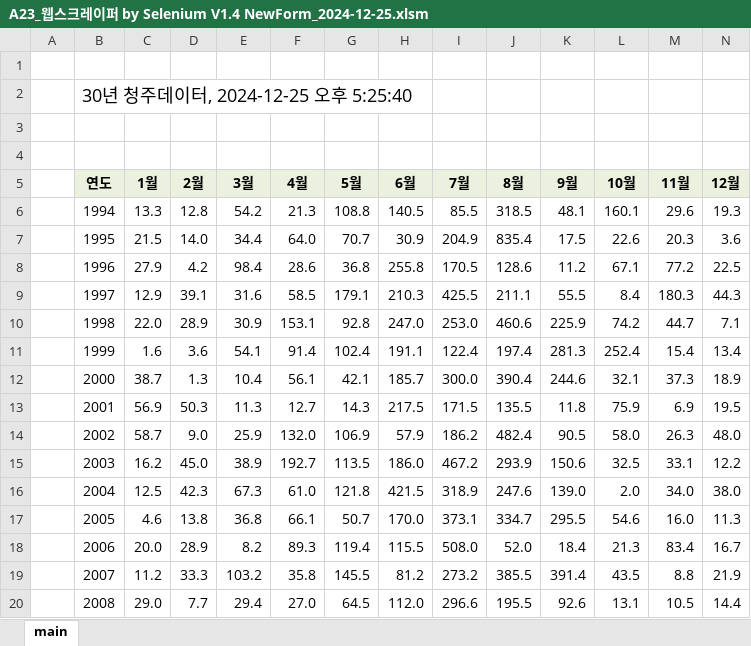
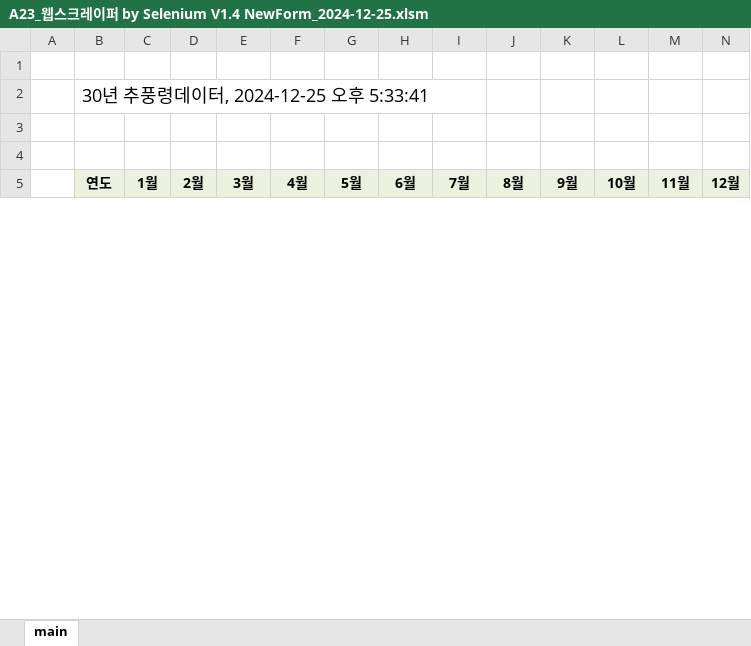
Before and after one commit to ihanseol/02_Excel2, an Excel workbook: 01_Acquifer Pumping Test/04_웹스크레이퍼/A23_웹스크레이퍼 by Selenium V1.4 NewForm_2024-12-25.xlsm, sheet main, drawn as a sheet; only a part is shown; values as stored, in another font and other column widths than the file's, no borders; charts and pictures not drawn; removed rows and columns are numbered as before the commit, all else as after; rows hold the shown columns only; the diff covers the shown part only; the diff names each change by its address in the sheet, - before the commit and + after, or states it on an @@ line.

Commit message:
add

```diff
--- a/01_Acquifer Pumping Test/04_웹스크레이퍼/A23_웹스크레이퍼 by Selenium V1.4 NewForm_2024-12-25.xlsm (sheet main)
+++ b/01_Acquifer Pumping Test/04_웹스크레이퍼/A23_웹스크레이퍼 by Selenium V1.4 NewForm_2024-12-25.xlsm (sheet main)
-B2 (연도): 30년 청주데이터, 2024-12-25 오후 5:25:40
+B2 (연도): 30년 추풍령데이터, 2024-12-25 오후 5:33:41
-row 6:  | 1994 | 13.3 | 12.8 | 54.2 | 21.3 | 108.8 | 140.5 | 85.5 | 318.5 | 48.1 | 160.1 | 29.6 | 19.3
-row 7:  | 1995 | 21.5 | 14.0 | 34.4 | 64.0 | 70.7 | 30.9 | 204.9 | 835.4 | 17.5 | 22.6 | 20.3 | 3.6
-row 8:  | 1996 | 27.9 | 4.2 | 98.4 | 28.6 | 36.8 | 255.8 | 170.5 | 128.6 | 11.2 | 67.1 | 77.2 | 22.5
-row 9:  | 1997 | 12.9 | 39.1 | 31.6 | 58.5 | 179.1 | 210.3 | 425.5 | 211.1 | 55.5 | 8.4 | 180.3 | 44.3
-row 10:  | 1998 | 22.0 | 28.9 | 30.9 | 153.1 | 92.8 | 247.0 | 253.0 | 460.6 | 225.9 | 74.2 | 44.7 | 7.1
-row 11:  | 1999 | 1.6 | 3.6 | 54.1 | 91.4 | 102.4 | 191.1 | 122.4 | 197.4 | 281.3 | 252.4 | 15.4 | 13.4
-row 12:  | 2000 | 38.7 | 1.3 | 10.4 | 56.1 | 42.1 | 185.7 | 300.0 | 390.4 | 244.6 | 32.1 | 37.3 | 18.9
-row 13:  | 2001 | 56.9 | 50.3 | 11.3 | 12.7 | 14.3 | 217.5 | 171.5 | 135.5 | 11.8 | 75.9 | 6.9 | 19.5
-row 14:  | 2002 | 58.7 | 9.0 | 25.9 | 132.0 | 106.9 | 57.9 | 186.2 | 482.4 | 90.5 | 58.0 | 26.3 | 48.0
-row 15:  | 2003 | 16.2 | 45.0 | 38.9 | 192.7 | 113.5 | 186.0 | 467.2 | 293.9 | 150.6 | 32.5 | 33.1 | 12.2
-row 16:  | 2004 | 12.5 | 42.3 | 67.3 | 61.0 | 121.8 | 421.5 | 318.9 | 247.6 | 139.0 | 2.0 | 34.0 | 38.0
-row 17:  | 2005 | 4.6 | 13.8 | 36.8 | 66.1 | 50.7 | 170.0 | 373.1 | 334.7 | 295.5 | 54.6 | 16.0 | 11.3
-row 18:  | 2006 | 20.0 | 28.9 | 8.2 | 89.3 | 119.4 | 115.5 | 508.0 | 52.0 | 18.4 | 21.3 | 83.4 | 16.7
-row 19:  | 2007 | 11.2 | 33.3 | 103.2 | 35.8 | 145.5 | 81.2 | 273.2 | 385.5 | 391.4 | 43.5 | 8.8 | 21.9
-row 20:  | 2008 | 29.0 | 7.7 | 29.4 | 27.0 | 64.5 | 112.0 | 296.6 | 195.5 | 92.6 | 13.1 | 10.5 | 14.4
```
Also changed, not shown: 46 added rows and 31 removed rows elsewhere in this sheet, charts or pictures.
